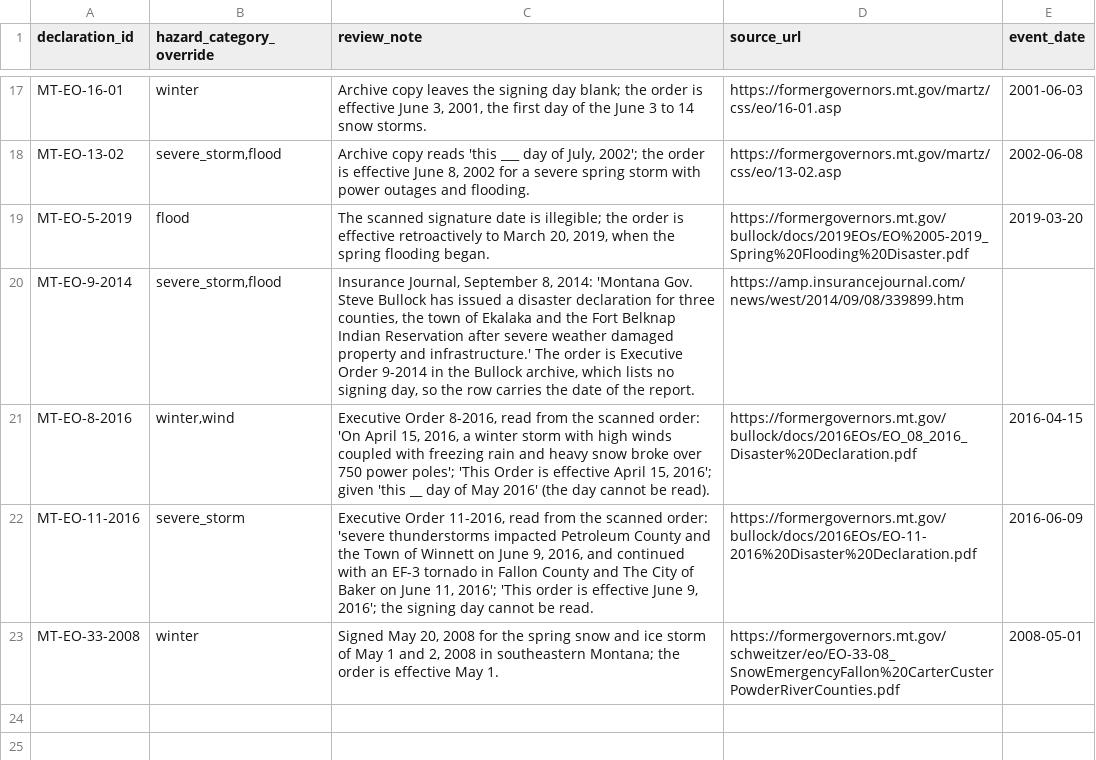
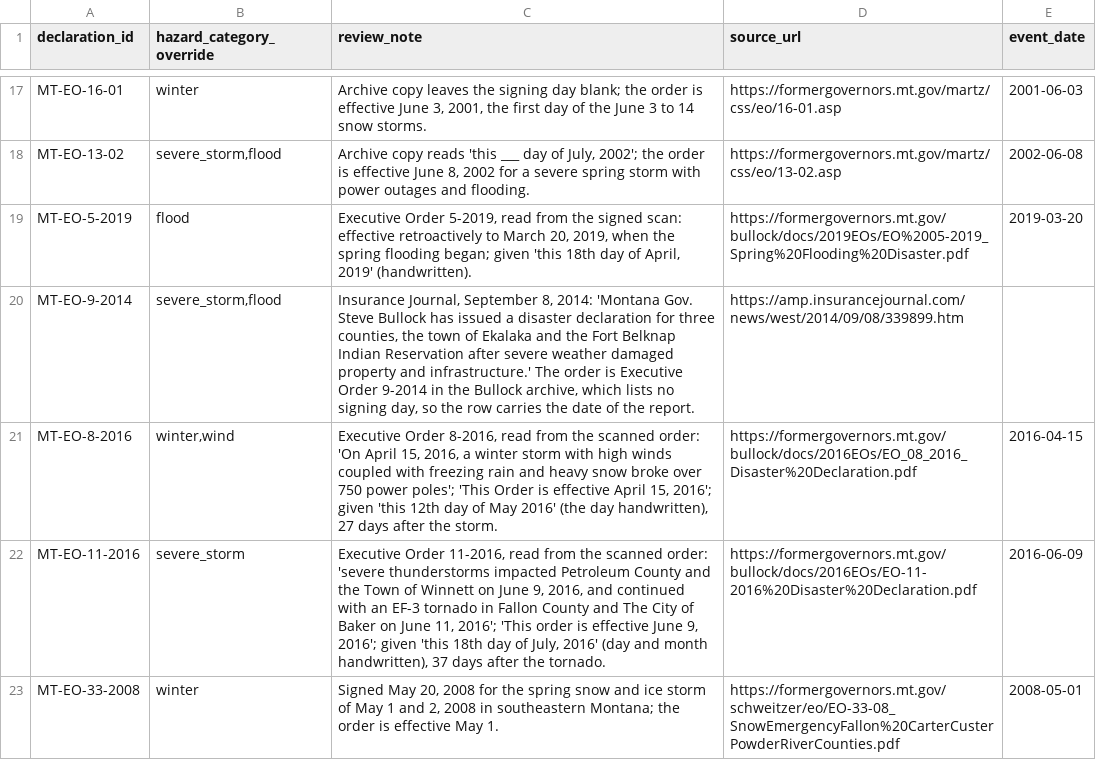
Before and after one commit to Phenom1881/disaster-data, a CSV file: plus/montana/hazard_overrides.csv, drawn as a sheet; only a part is shown, gaps mark what is left out.

```diff
--- a/plus/montana/hazard_overrides.csv
+++ b/plus/montana/hazard_overrides.csv
@@ -18,6 +18,6 @@ MT-EO-16-01,winter,"Archive copy leaves the signing day blank; the order is effe
 MT-EO-13-02,"severe_storm,flood","Archive copy reads 'this ___ day of July, 2002'; the order is effective June 8, 2002 for a severe spring storm with power outages and flooding.",https://formergovernors.mt.gov/martz/css/eo/13-02.asp,2002-06-08
-MT-EO-5-2019,flood,"The scanned signature date is illegible; the order is effective retroactively to March 20, 2019, when the spring flooding began.",https://formergovernors.mt.gov/bullock/docs/2019EOs/EO%2005-2019_Spring%20Flooding%20Disaster.pdf,2019-03-20
+MT-EO-5-2019,flood,"Executive Order 5-2019, read from the signed scan: effective retroactively to March 20, 2019, when the spring flooding began; given 'this 18th day of April, 2019' (handwritten).",https://formergovernors.mt.gov/bullock/docs/2019EOs/EO%2005-2019_Spring%20Flooding%20Disaster.pdf,2019-03-20
 MT-EO-9-2014,"severe_storm,flood","Insurance Journal, September 8, 2014: 'Montana Gov. Steve Bullock has issued a disaster declaration for three counties, the town of Ekalaka and the Fort Belknap Indian Reservation after severe weather damaged property and infrastructure.' The order is Executive Order 9-2014 in the Bullock archive, which lists no signing day, so the row carries the date of the report.",https://amp.insurancejournal.com/news/west/2014/09/08/339899.htm,
-MT-EO-8-2016,"winter,wind","Executive Order 8-2016, read from the scanned order: 'On April 15, 2016, a winter storm with high winds coupled with freezing rain and heavy snow broke over 750 power poles'; 'This Order is effective April 15, 2016'; given 'this __ day of May 2016' (the day cannot be read).",https://formergovernors.mt.gov/bullock/docs/2016EOs/EO_08_2016_Disaster%20Declaration.pdf,2016-04-15
-MT-EO-11-2016,severe_storm,"Executive Order 11-2016, read from the scanned order: 'severe thunderstorms impacted Petroleum County and the Town of Winnett on June 9, 2016, and continued with an EF-3 tornado in Fallon County and The City of Baker on June 11, 2016'; 'This order is effective June 9, 2016'; the signing day cannot be read.",https://formergovernors.mt.gov/bullock/docs/2016EOs/EO-11-2016%20Disaster%20Declaration.pdf,2016-06-09
+MT-EO-8-2016,"winter,wind","Executive Order 8-2016, read from the scanned order: 'On April 15, 2016, a winter storm with high winds coupled with freezing rain and heavy snow broke over 750 power poles'; 'This Order is effective April 15, 2016'; given 'this 12th day of May 2016' (the day handwritten), 27 days after the storm.",https://formergovernors.mt.gov/bullock/docs/2016EOs/EO_08_2016_Disaster%20Declaration.pdf,2016-04-15
+MT-EO-11-2016,severe_storm,"Executive Order 11-2016, read from the scanned order: 'severe thunderstorms impacted Petroleum County and the Town of Winnett on June 9, 2016, and continued with an EF-3 tornado in Fallon County and The City of Baker on June 11, 2016'; 'This order is effective June 9, 2016'; given 'this 18th day of July, 2016' (day and month handwritten), 37 days after the tornado.",https://formergovernors.mt.gov/bullock/docs/2016EOs/EO-11-2016%20Disaster%20Declaration.pdf,2016-06-09
 MT-EO-33-2008,winter,"Signed May 20, 2008 for the spring snow and ice storm of May 1 and 2, 2008 in southeastern Montana; the order is effective May 1.",https://formergovernors.mt.gov/schweitzer/eo/EO-33-08_SnowEmergencyFallon%20CarterCusterPowderRiverCounties.pdf,2008-05-01
```
Also changed, not shown: plus/montana/manual_declarations.csv, 3 other files.
